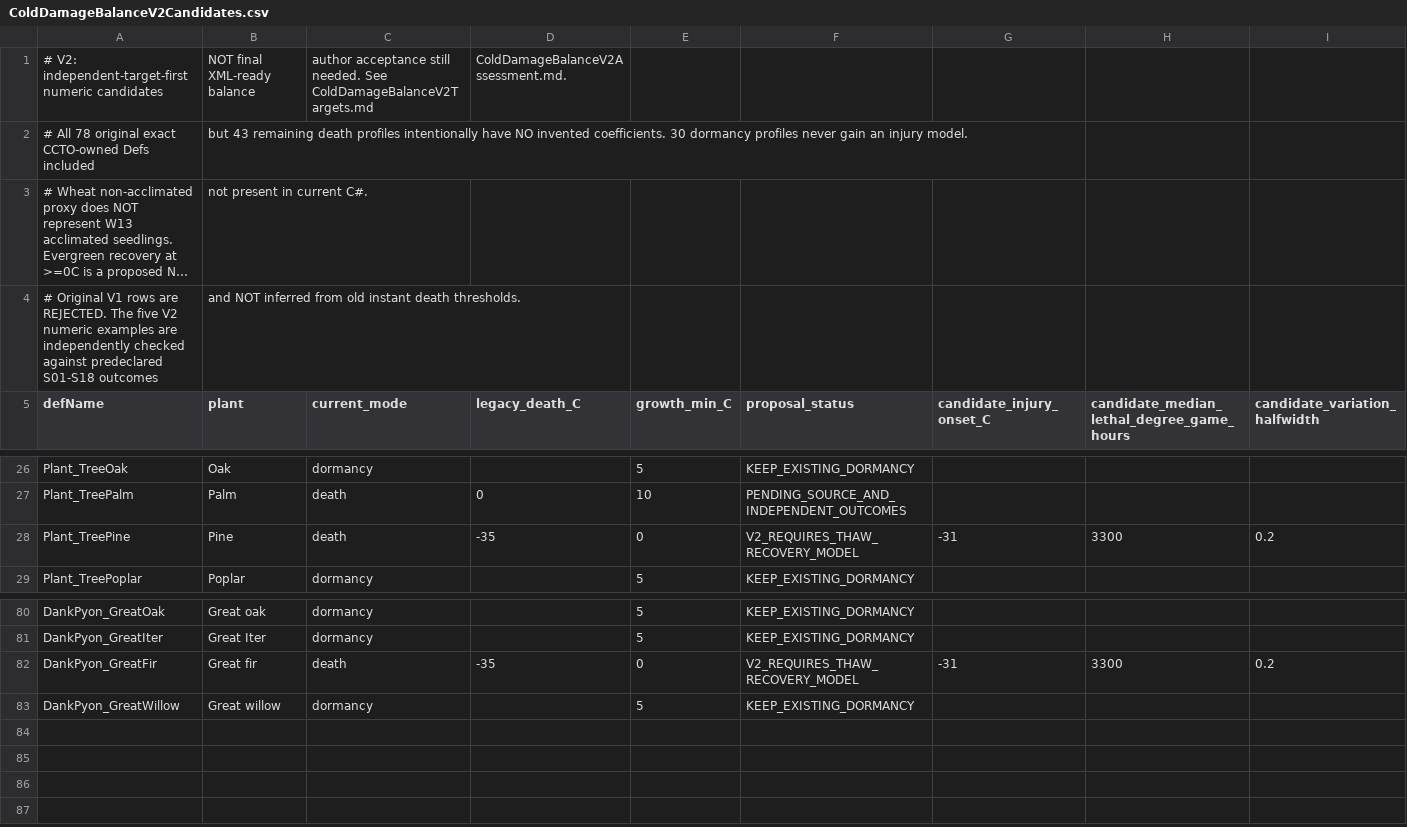
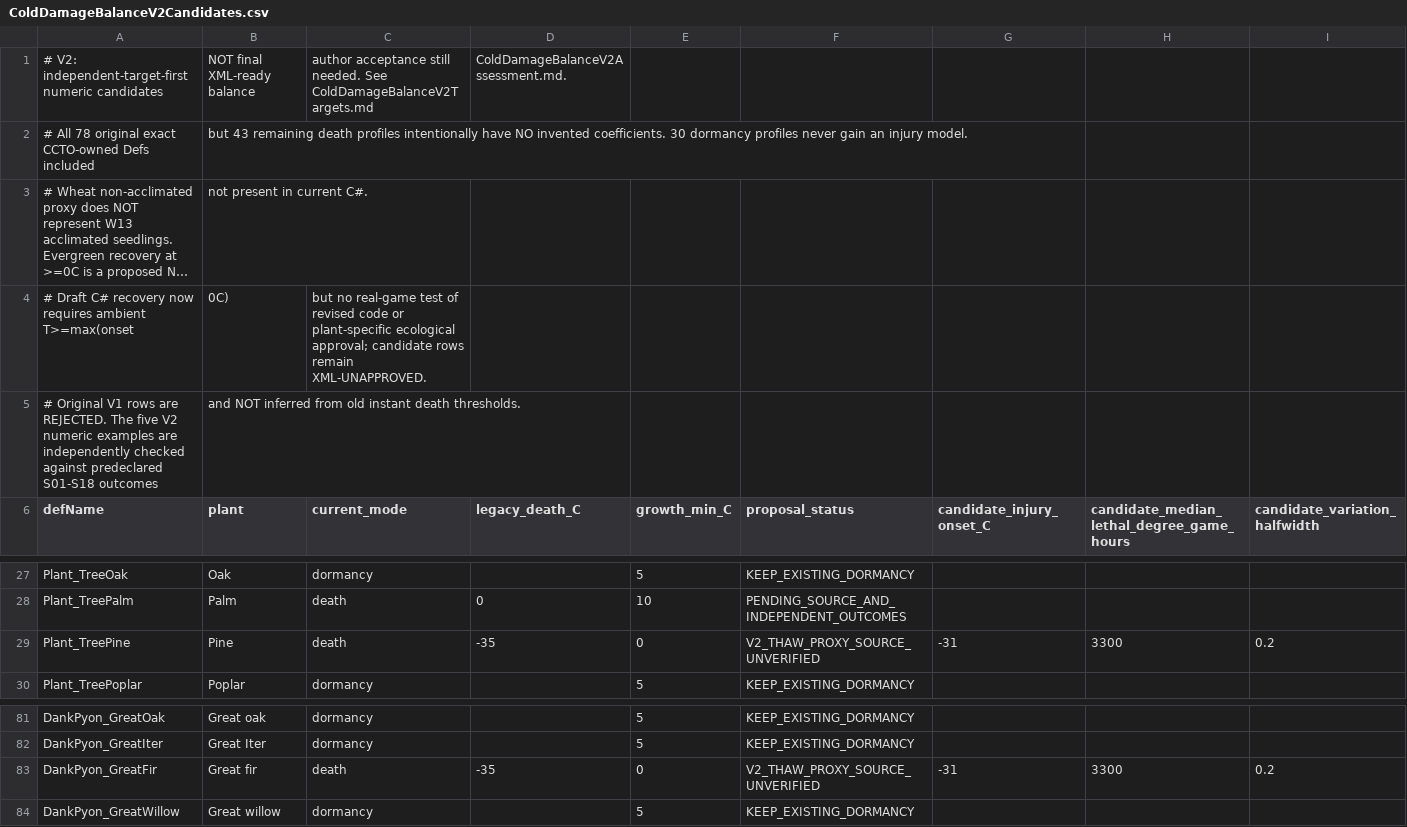
Before and after one commit to sucRo-RimWorld/RimWorld-Crop-Cold-Tolerance-Overhaul, a CSV file: Docs/ColdDamageBalanceV2Candidates.csv, drawn as a sheet; only a part is shown, gaps mark what is left out; long unchanged cells end in …; addresses are those after the commit; rows hold the shown columns only; the diff names each change by its address in the sheet, - before the commit and + after, or states it on an @@ line.

Commit message:
balance(ccto): distinguish thaw-code fix from unapproved evergreen numerical values

```diff
--- a/Docs/ColdDamageBalanceV2Candidates.csv
+++ b/Docs/ColdDamageBalanceV2Candidates.csv
+row 4: # Draft C# recovery now requires ambient T>=max(onset | 0C) | but no real-game test of revised code or plant-specific ecological approval; candidate rows remain XML-UNAPPROVED.
-F29 (proposal_status): V2_REQUIRES_THAW_RECOVERY_MODEL
+F29 (proposal_status): V2_THAW_PROXY_SOURCE_UNVERIFIED
-F83 (proposal_status): V2_REQUIRES_THAW_RECOVERY_MODEL
+F83 (proposal_status): V2_THAW_PROXY_SOURCE_UNVERIFIED
```
